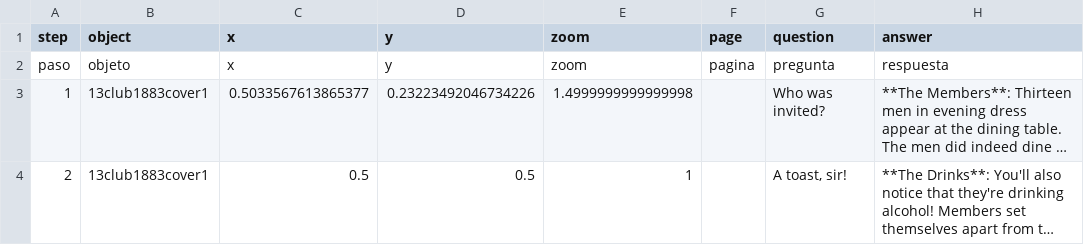
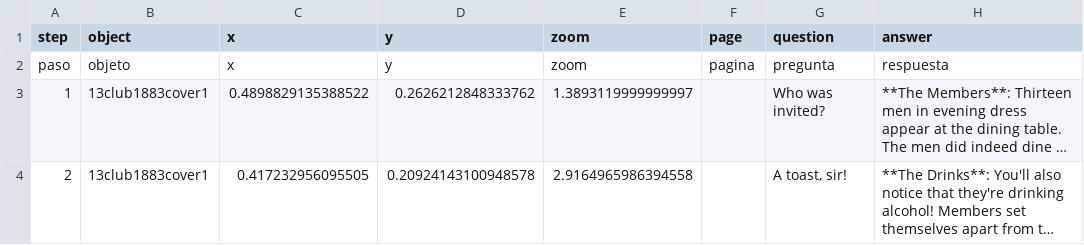
Before and after one commit to catabiesman/13club, a CSV file: telar-content/spreadsheets/unpacking-the-iconography.csv, drawn as a sheet; only a part is shown; long unchanged cells end in …; the diff covers the shown part only; the diff names each change by its address in the sheet, - before the commit and + after, or states it on an @@ line.

```diff
--- a/telar-content/spreadsheets/unpacking-the-iconography.csv
+++ b/telar-content/spreadsheets/unpacking-the-iconography.csv
-C3 (x): 0.5033567613865377
+C3 (x): 0.4898829135388522
-D3 (y): 0.23223492046734226
+D3 (y): 0.2626212848333762
-E3 (zoom): 1.4999999999999998
+E3 (zoom): 1.3893119999999997
-C4 (x): 0.5
+C4 (x): 0.417232956095505
-D4 (y): 0.5
+D4 (y): 0.20924143100948578
-E4 (zoom): 1
+E4 (zoom): 2.9164965986394558
```
Also changed, not shown: 2 edited cells elsewhere in this file, 1 other file.
